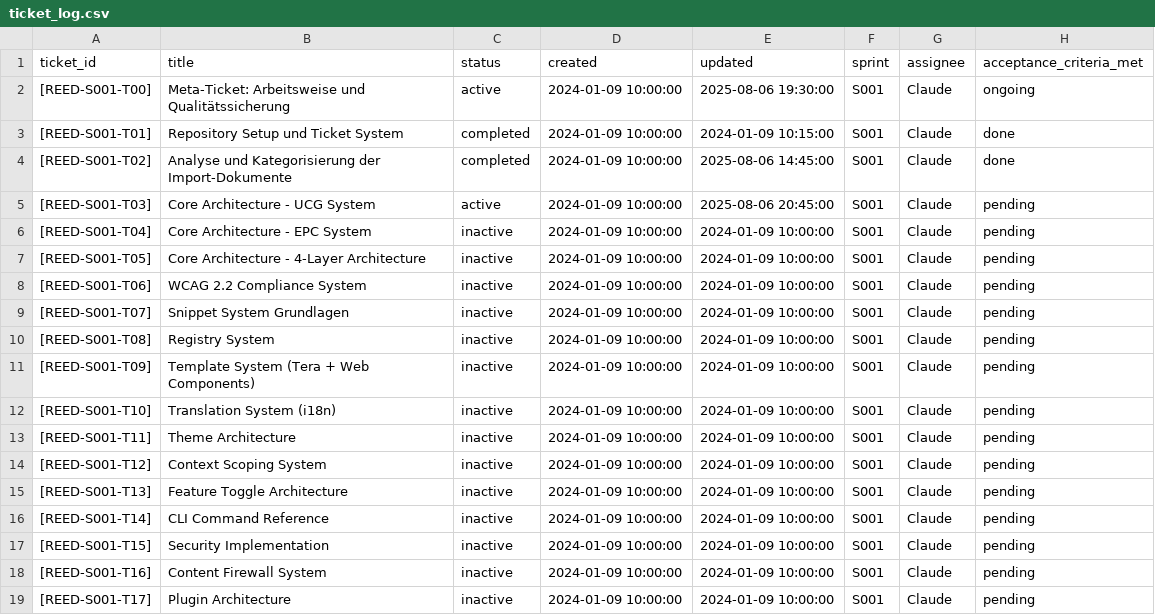
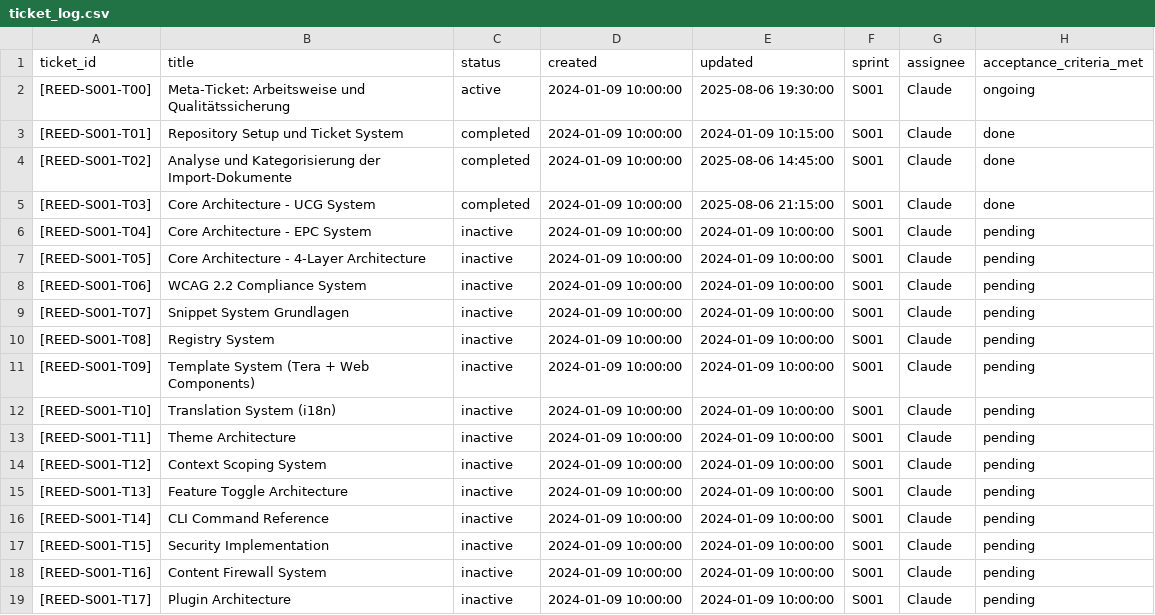
Before and after one commit to byvoss/reedcms, a CSV file: workspace/tickets/ticket_log.csv, drawn as a sheet.

```diff
--- a/workspace/tickets/ticket_log.csv
+++ b/workspace/tickets/ticket_log.csv
@@ -4,3 +4,3 @@ ticket_id,title,status,created,updated,sprint,assignee,acceptance_criteria_met
 [REED-S001-T02],Analyse und Kategorisierung der Import-Dokumente,completed,2024-01-09 10:00:00,2025-08-06 14:45:00,S001,Claude,done
-[REED-S001-T03],Core Architecture - UCG System,active,2024-01-09 10:00:00,2025-08-06 20:45:00,S001,Claude,pending
+[REED-S001-T03],Core Architecture - UCG System,completed,2024-01-09 10:00:00,2025-08-06 21:15:00,S001,Claude,done
 [REED-S001-T04],Core Architecture - EPC System,inactive,2024-01-09 10:00:00,2024-01-09 10:00:00,S001,Claude,pending
```
Also changed, not shown: 5 other files.
